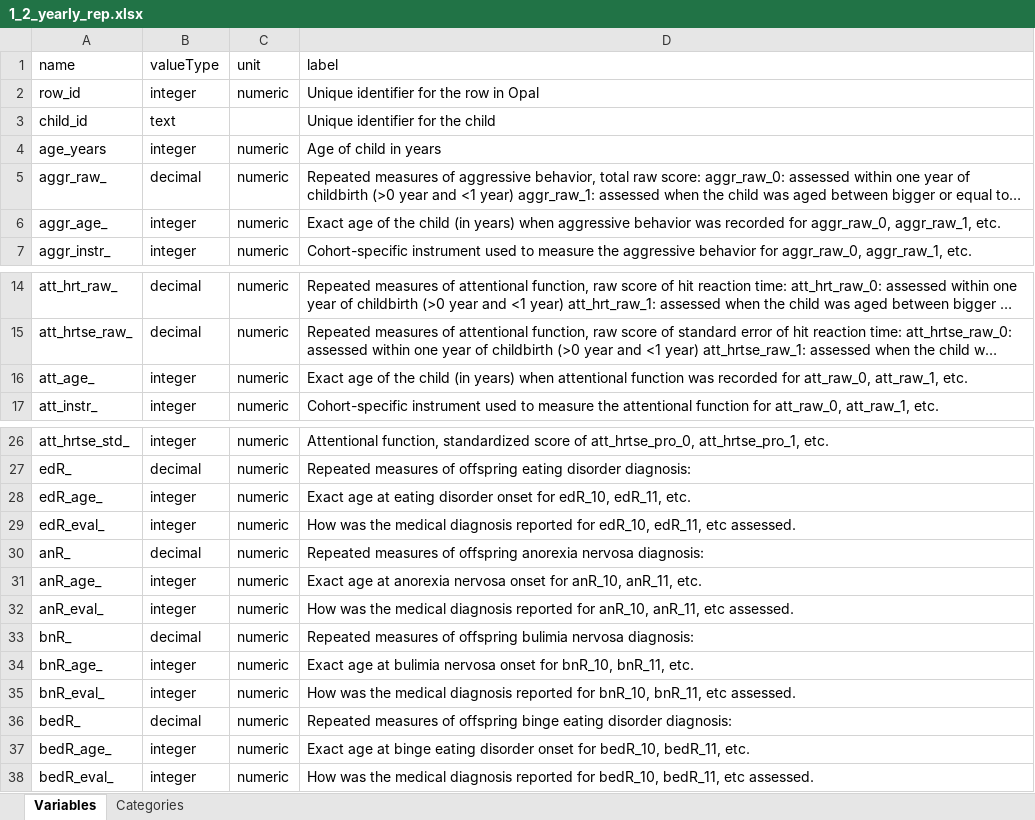
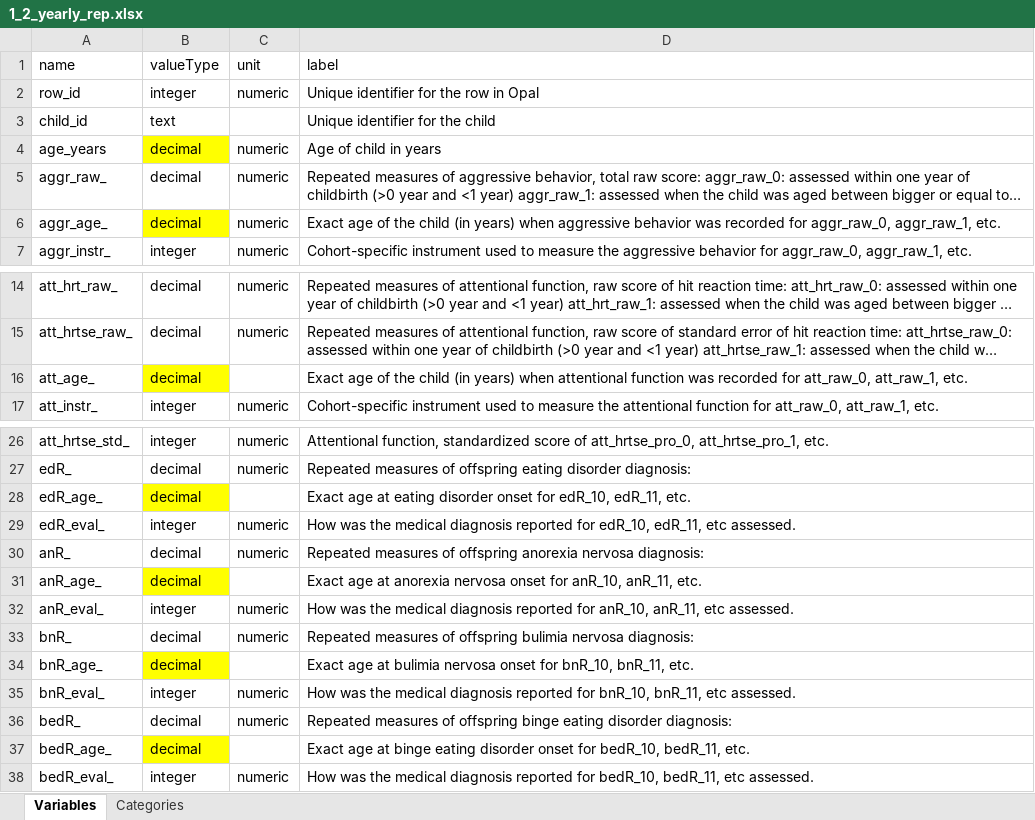
Before and after one commit to lifecycle-project/ds-dictionaries, an Excel workbook: dictionaries/outcome_ath/1_2/1_2_yearly_rep.xlsx, sheet Variables, drawn as a sheet; only a part is shown, gaps mark what is left out; long unchanged cells end in …; values as stored, in another font and other column widths than the file's, no borders; the diff names each change by its address in the sheet, - before the commit and + after, or states it on an @@ line.

Commit message:
outcomes_ath, 1_2_yearly_rep: att_age_ edR_age_, anR_age_, bnR_age_, bedR_age_ changed to decimal

```diff
--- a/dictionaries/outcome_ath/1_2/1_2_yearly_rep.xlsx (sheet Variables)
+++ b/dictionaries/outcome_ath/1_2/1_2_yearly_rep.xlsx (sheet Variables)
-B4 (valueType): integer
+B4 (valueType): decimal
-B4 fill: none
+B4 fill: #FFFF00
-B6 (valueType): integer
+B6 (valueType): decimal
-B6 fill: none
+B6 fill: #FFFF00
-B16 (valueType): integer
+B16 (valueType): decimal
-B16 fill: none
+B16 fill: #FFFF00
-C16 (unit): numeric
+C16 (unit): (empty)
-B28 (valueType): integer
+B28 (valueType): decimal
-B28 fill: none
+B28 fill: #FFFF00
-C28 (unit): numeric
+C28 (unit): (empty)
-B31 (valueType): integer
+B31 (valueType): decimal
-B31 fill: none
+B31 fill: #FFFF00
-C31 (unit): numeric
+C31 (unit): (empty)
-B34 (valueType): integer
+B34 (valueType): decimal
-B34 fill: none
+B34 fill: #FFFF00
-C34 (unit): numeric
+C34 (unit): (empty)
-B37 (valueType): integer
+B37 (valueType): decimal
-B37 fill: none
+B37 fill: #FFFF00
-C37 (unit): numeric
+C37 (unit): (empty)
```
Also changed, not shown: 1 other file.
